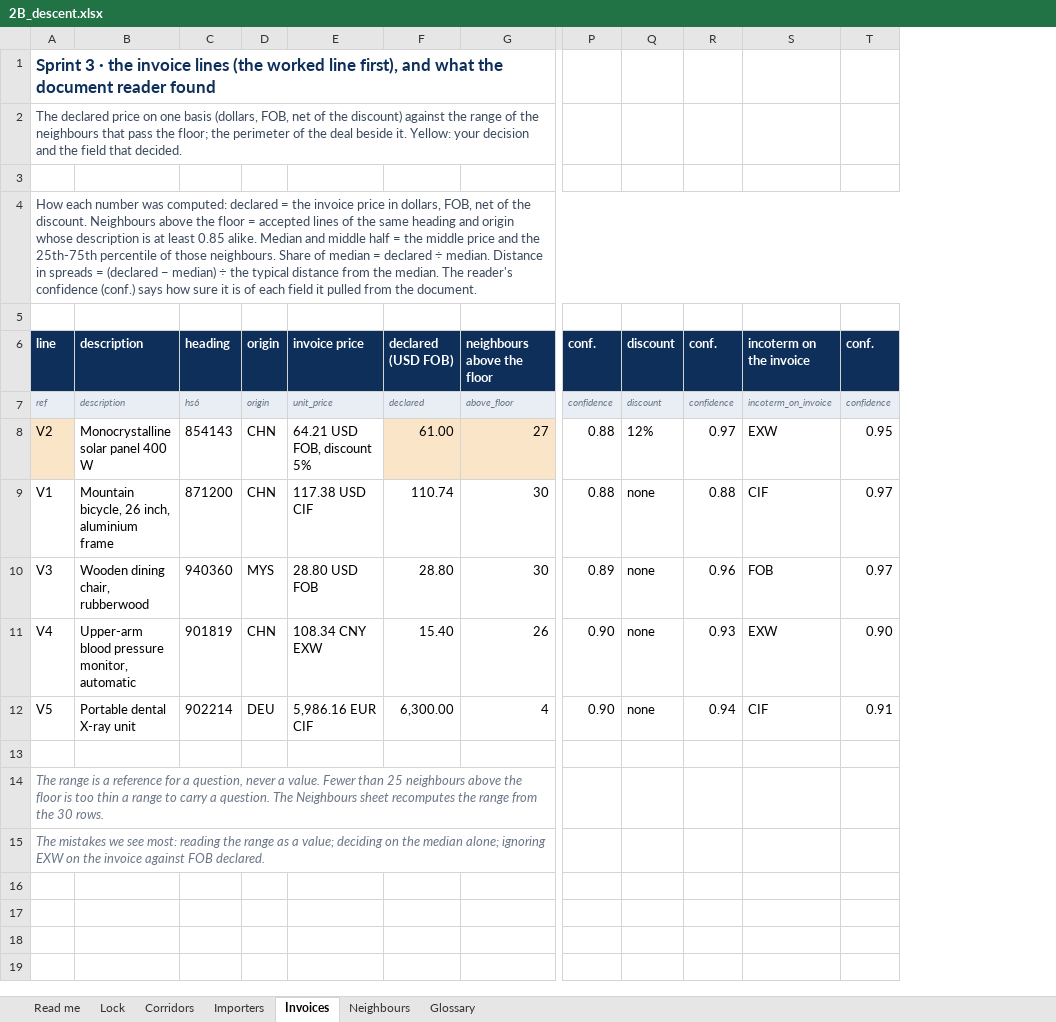
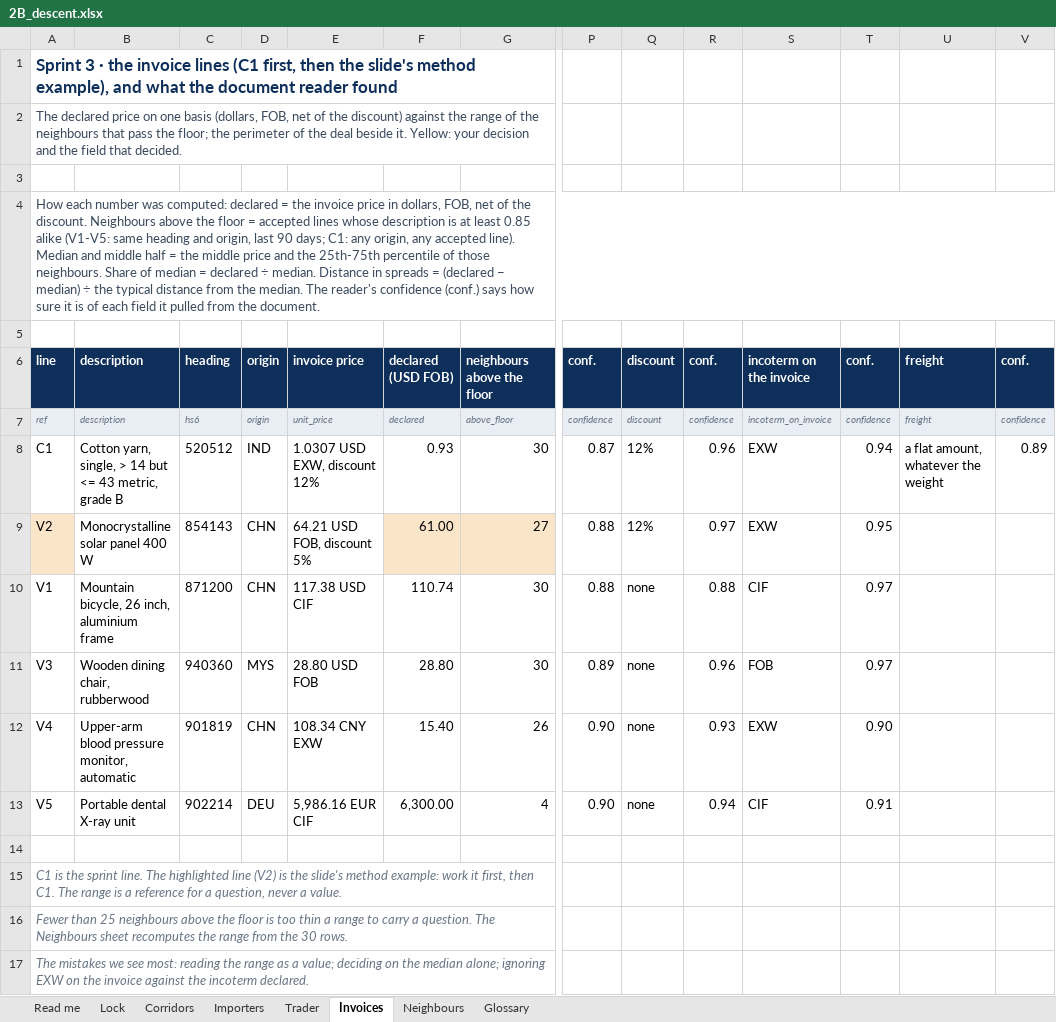
Before and after one commit to FrancoisChastel/CustomsWorkshopNotebooks, an Excel workbook: data/2B_descent.xlsx, sheet Invoices, drawn as a sheet; only a part is shown, gaps mark what is left out; values as stored, in another font and other column widths than the file's, no borders; addresses are those after the commit; rows hold the shown columns only; the diff names each change by its address in the sheet, - before the commit and + after, or states it on an @@ line.

Commit message:
Update workshop data and methods

```diff
--- a/data/2B_descent.xlsx (sheet Invoices)
+++ b/data/2B_descent.xlsx (sheet Invoices)
+sheet tab: Trader
+column U (freight), row 7: freight
+column V (conf.), row 7: confidence
-A1 (line): …invoice lines (the worked line first), and what…
+A1 (line): …invoice lines (C1 first, then the slide's method example), and what…
-A4 (line): …accepted lines of the same heading and origin whose description is at least 0.85 alike. Median and…
+A4 (line): …accepted lines whose description is at least 0.85 alike (V1-V5: same heading and origin, last 90 days; C1: any origin, any accepted line). Median and…
+row 8: C1 | Cotton yarn, single, > 14 but <= 43 metric, grade B | 520512 | IND | 1.0307 USD EXW, discount 12% | 0.93 | 30 | 0.87 | 12% | 0.96 | EXW | 0.94 | a flat amount, whatever the weight | 0.89
-A15 (line): The range is a reference for a question, never a value. Fewer than 25 neighbours above the floor is too thin a range to carry a question. The Neighbours sheet recomputes the range from the 30 rows.
+A15 (line): C1 is the sprint line. The highlighted line (V2) is the slide's method example: work it first, then C1. The range is a reference for a question, never a value.
-A16 (line): The mistakes we see most: reading the range as a value; deciding on the median alone; ignoring EXW on the invoice against FOB declared.
+A16 (line): Fewer than 25 neighbours above the floor is too thin a range to carry a question. The Neighbours sheet recomputes the range from the 30 rows.
+row 17: The mistakes we see most: reading the range as a value; deciding on the median alone; ignoring EXW on the invoice against the incoterm declared.
```
Also changed, not shown: sheet Importers, sheet Neighbours, sheet Corridors, sheet Read me, sheet Lock, 29 other files.
